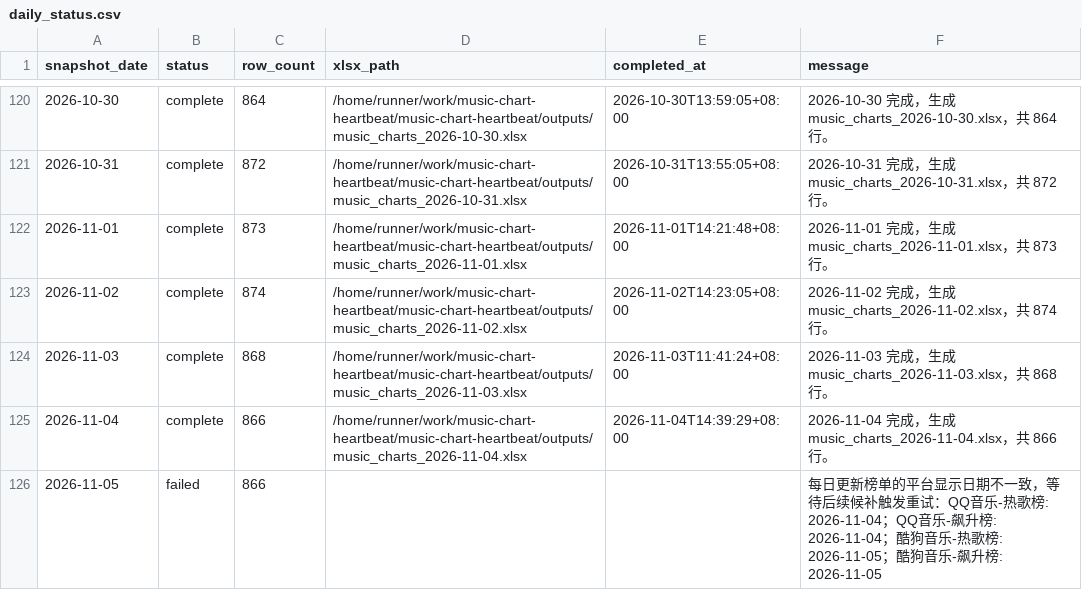
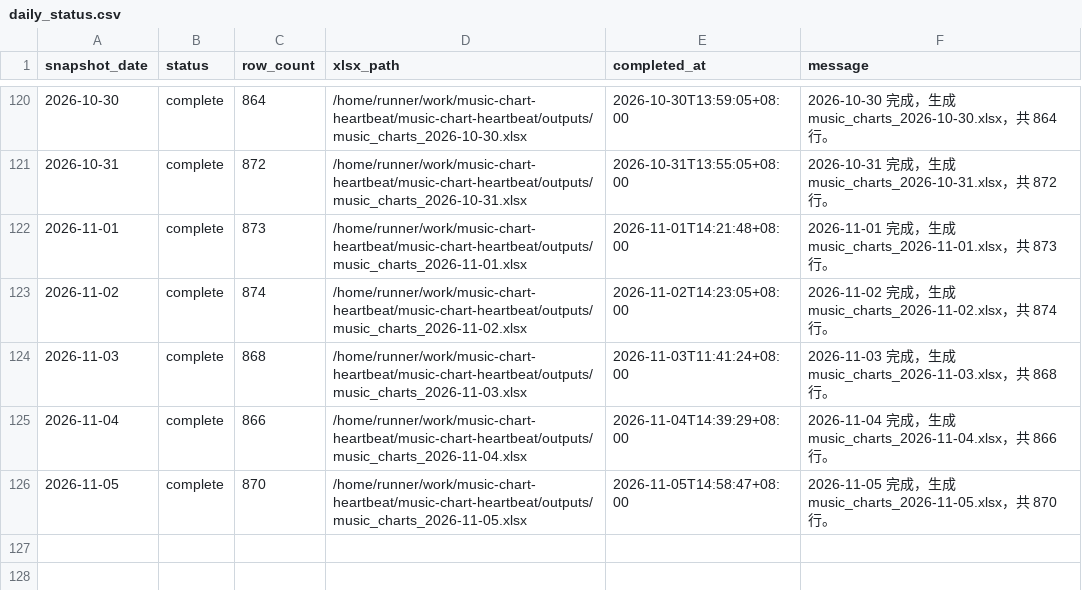
Before and after one commit to ybq-music/music-chart-heartbeat, a CSV file: data/daily_status.csv, drawn as a sheet; only a part is shown, gaps mark what is left out.

```diff
--- a/data/daily_status.csv
+++ b/data/daily_status.csv
@@ -125,2 +125,2 @@
 2026-11-04,complete,866,/home/runner/work/music-chart-heartbeat/music-chart-heartbeat/outputs/music_charts_2026-11-04.xlsx,2026-11-04T14:39:29+08:00,2026-11-04 完成，生成 music_charts_2026-11-04.xlsx，共 866 行。
-2026-11-05,failed,866,,,每日更新榜单的平台显示日期不一致，等待后续候补触发重试：QQ音乐-热歌榜: 2026-11-04；QQ音乐-飙升榜: 2026-11-04；酷狗音乐-热歌榜: 2026-11-05；酷狗音乐-飙升榜: 2026-11-05
+2026-11-05,complete,870,/home/runner/work/music-chart-heartbeat/music-chart-heartbeat/outputs/music_charts_2026-11-05.xlsx,2026-11-05T14:58:47+08:00,2026-11-05 完成，生成 music_charts_2026-11-05.xlsx，共 870 行。
```
Also changed, not shown: data/daily_heartbeat.csv, 3 other files.
